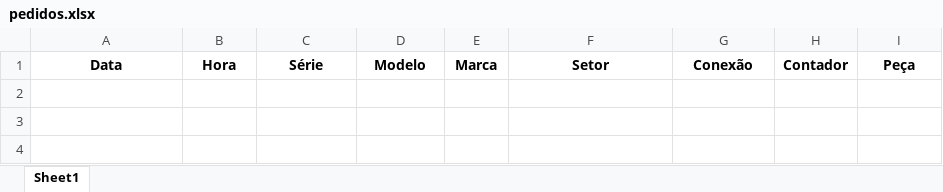
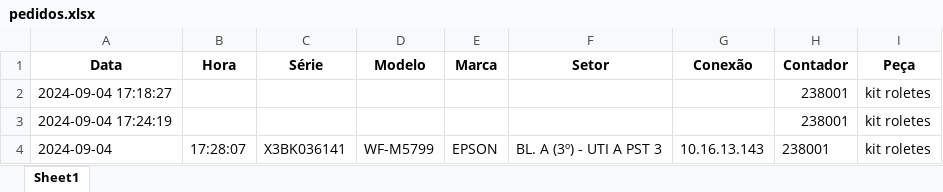
Before and after one commit to Mourafernandoc/projectprinters, an Excel workbook: pedidos.xlsx, sheet Sheet1, drawn as a sheet; values as stored, in another font and other column widths than the file's, no borders; the diff names each change by its address in the sheet, - before the commit and + after, or states it on an @@ line.

```diff
--- a/pedidos.xlsx (sheet Sheet1)
+++ b/pedidos.xlsx (sheet Sheet1)
+row 2: 2024-09-04 17:18:27 |  |  |  |  |  |  | 238001 | kit roletes
+row 3: 2024-09-04 17:24:19 |  |  |  |  |  |  | 238001 | kit roletes
+row 4: 2024-09-04 | 17:28:07 | X3BK036141 | WF-M5799 | EPSON | BL. A (3º) - UTI A PST 3 | 10.16.13.143 | 238001 | kit roletes
```
Also changed, not shown: 5 other files.
